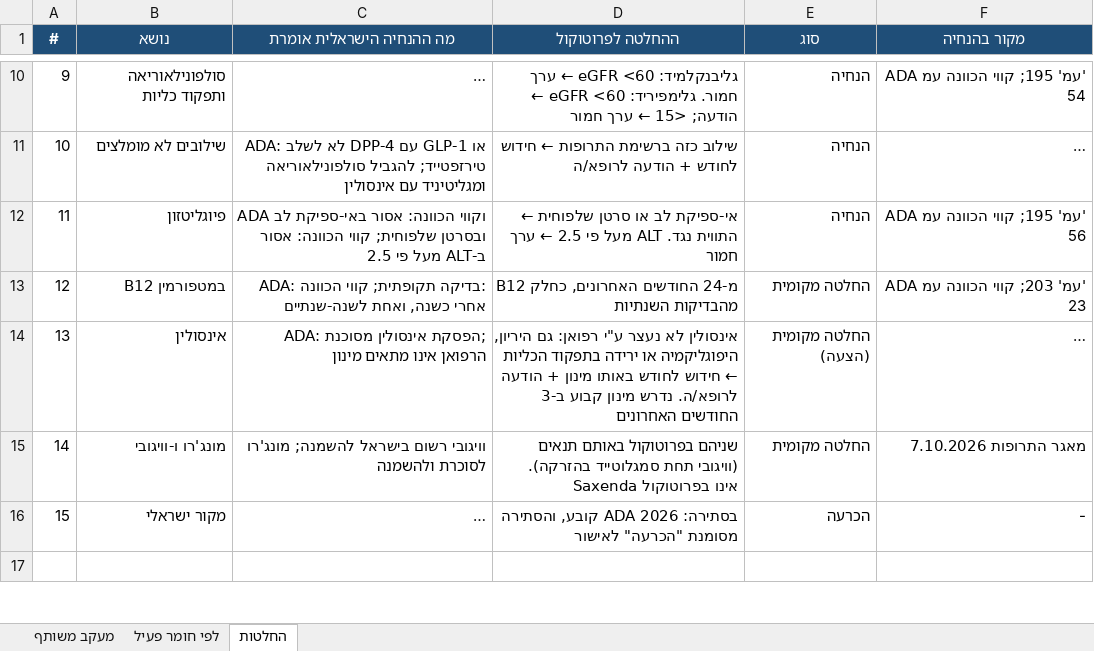
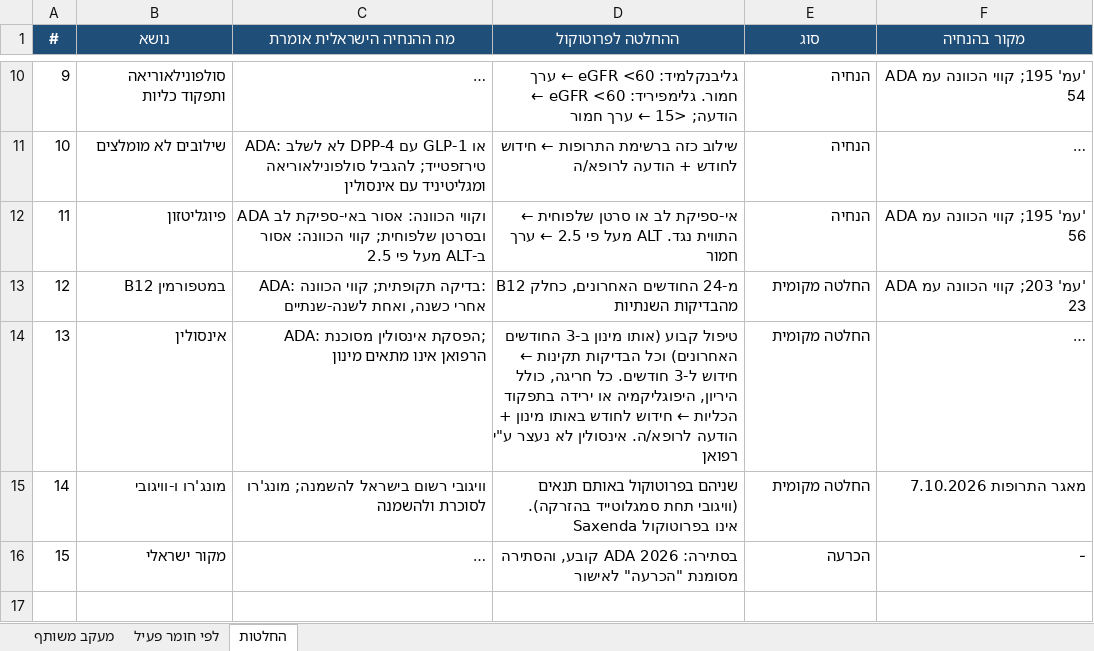
Before and after one commit to asseoy/medical_aids, an Excel workbook: protocols-rofan-dm.xlsx, sheet החלטות, drawn as a sheet; only a part is shown, gaps mark what is left out; long unchanged cells end in …; values as stored, in another font and other column widths than the file's, no borders; the diff names each change by its address in the sheet, - before the commit and + after, or states it on an @@ line.

```diff
--- a/protocols-rofan-dm.xlsx (sheet החלטות)
+++ b/protocols-rofan-dm.xlsx (sheet החלטות)
-D14 (ההחלטה לפרוטוקול): אינסולין לא נעצר ע"י רפואן: גם היריון, היפוגליקמיה או ירידה בתפקוד הכליות ← חידוש לחודש באותו מינון + הודעה לרופא/ה. נדרש מינון קבוע ב-3 החודשים האחרונים
+D14 (ההחלטה לפרוטוקול): טיפול קבוע (אותו מינון ב-3 החודשים האחרונים) וכל הבדיקות תקינות ← חידוש ל-3 חודשים. כל חריגה, כולל היריון, היפוגליקמיה או ירידה בתפקוד הכליות ← חידוש לחודש באותו מינון + הודעה לרופא/ה. אינסולין לא נעצר ע"י רפואן
-E14 (סוג): החלטה מקומית (הצעה)
+E14 (סוג): החלטה מקומית
```
Also changed, not shown: sheet לפי חומר פעיל, sheet מעקב משותף, protocols-rofan.xlsx, 1 other file.
